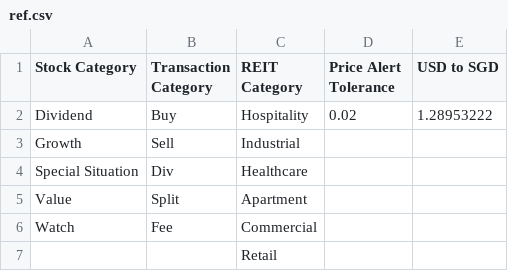
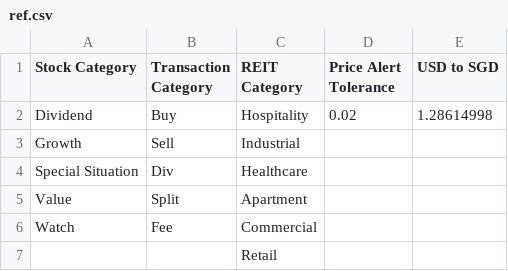
Before and after one commit to OfekShor/data-portfolio, a CSV file: my-portfolio/csv_exports/ref.csv, drawn as a sheet.

```diff
--- a/my-portfolio/csv_exports/ref.csv
+++ b/my-portfolio/csv_exports/ref.csv
@@ -1,3 +1,3 @@
 Stock Category,Transaction Category,REIT Category,Price Alert Tolerance,USD to SGD
-Dividend,Buy,Hospitality,0.02,1.28953222
+Dividend,Buy,Hospitality,0.02,1.28614998
 Growth,Sell,Industrial,,
```
Also changed, not shown: my-portfolio/csv_exports/chartdata_dontedit.csv, my-portfolio/csv_exports/portfolio_summary.csv, 2 other files.
